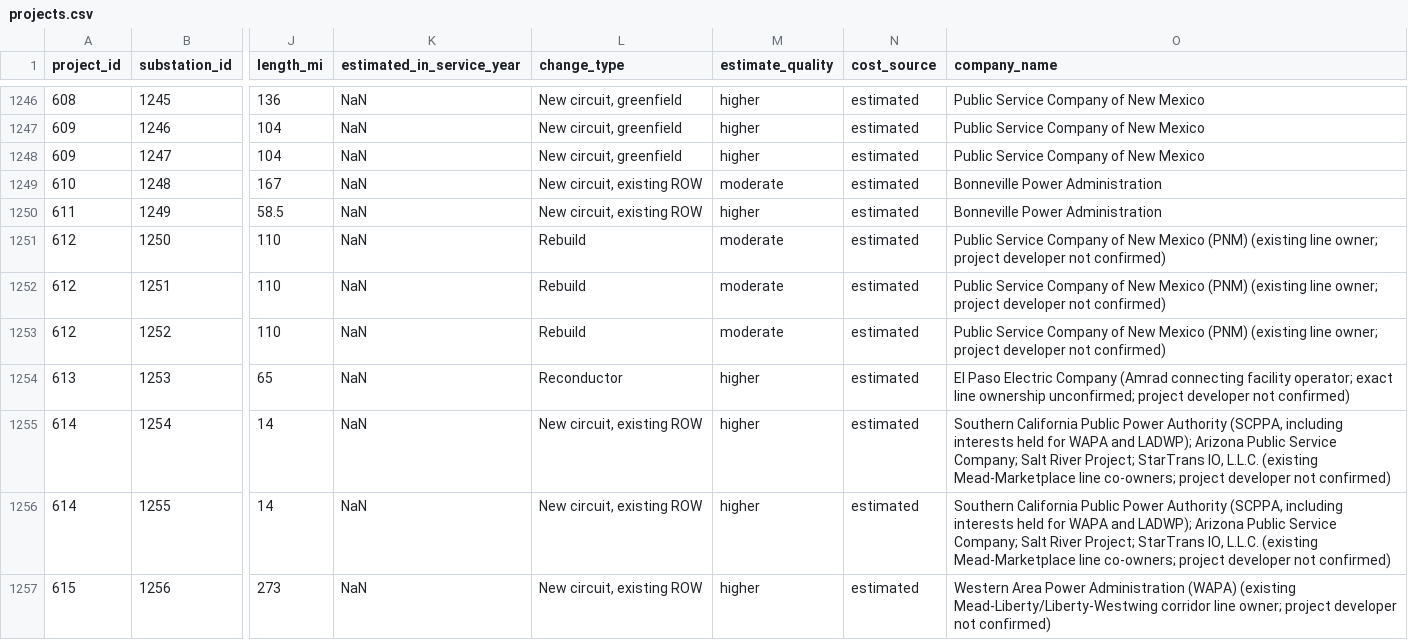
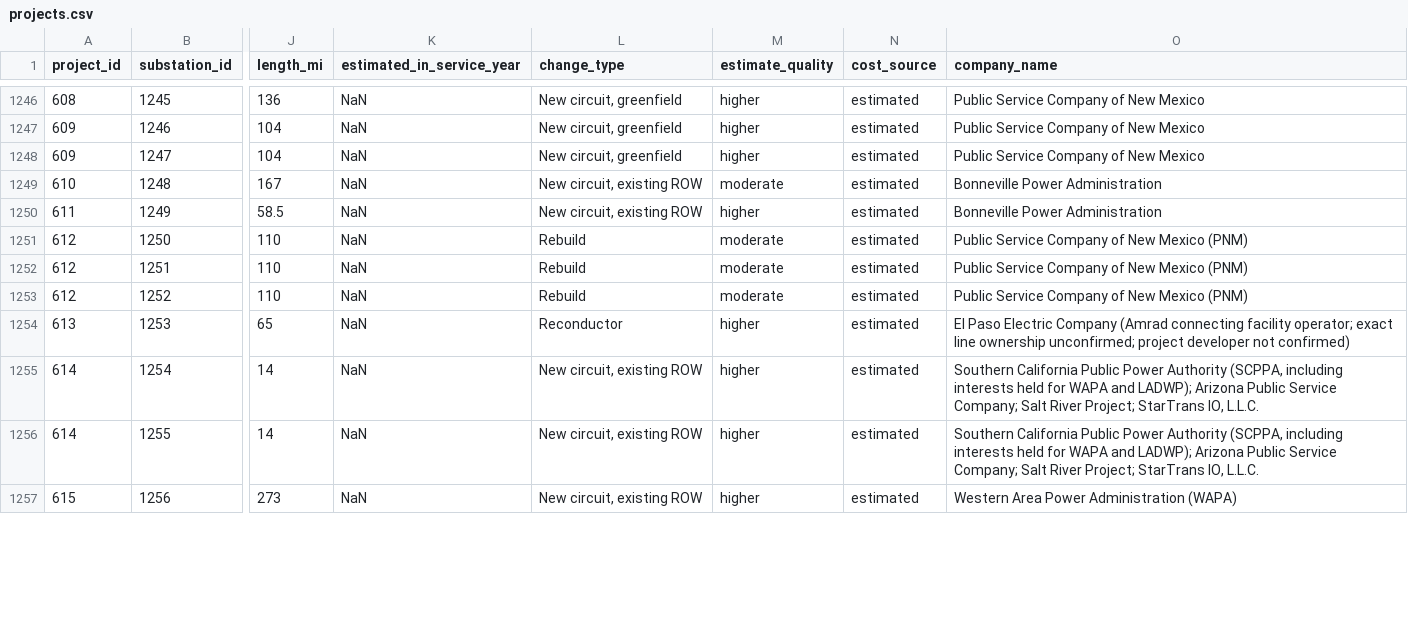
Before and after one commit to mlt0727/Watts_Happening, a CSV file: data/projects.csv, drawn as a sheet; only a part is shown, gaps mark what is left out; the diff covers the shown part only; the diff names each change by its address in the sheet, - before the commit and + after, or states it on an @@ line.

```diff
--- a/data/projects.csv
+++ b/data/projects.csv
-O1251:O1253 (company_name): …Mexico (PNM) (existing line owner; project developer not confirmed)
+O1251:O1253 (company_name): …Mexico (PNM)
-O1255:O1256 (company_name): …IO, L.L.C. (existing Mead-Marketplace line co-owners; project developer not confirmed)
+O1255:O1256 (company_name): …IO, L.L.C.
-O1257 (company_name): …Administration (WAPA) (existing Mead-Liberty/Liberty-Westwing corridor line owner; project developer not confirmed)
+O1257 (company_name): …Administration (WAPA)
```
Also changed, not shown: 68 edited cells elsewhere in this file.
